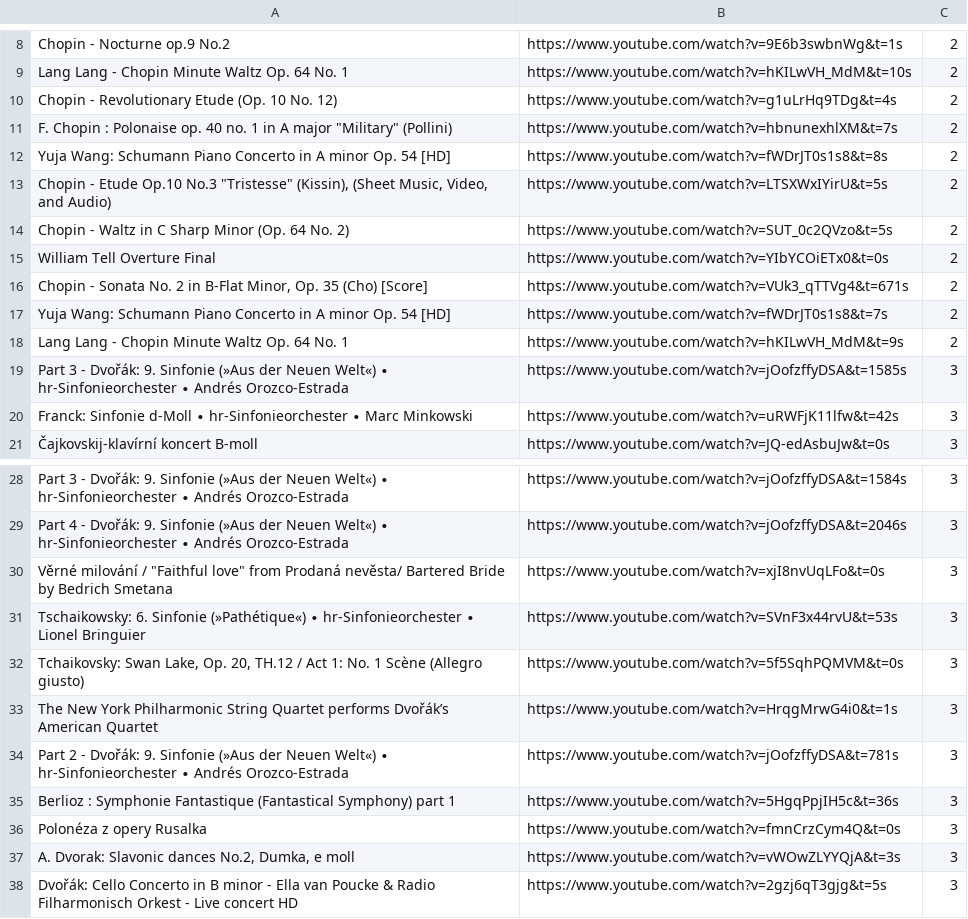
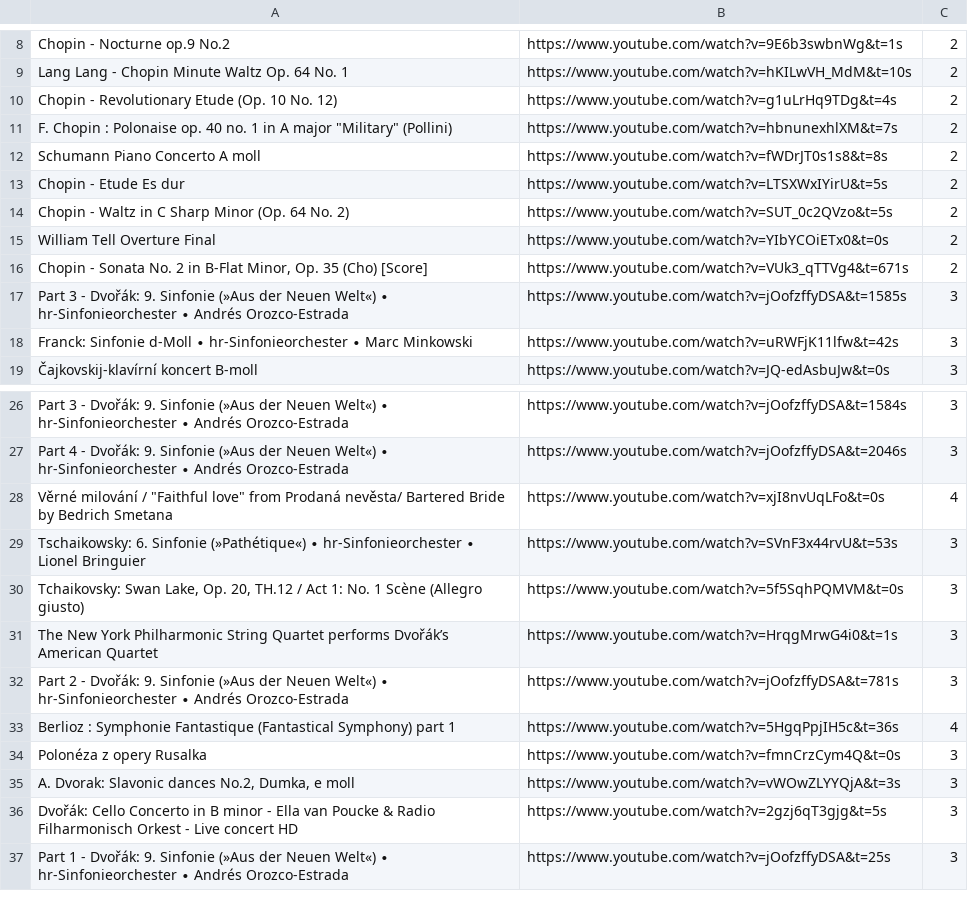
Before and after one commit to drondov/dejiny3, a CSV file: dejiny3-with-groups.csv, drawn as a sheet; only a part is shown, gaps mark what is left out; the shorter side is filled out with more unchanged rows.

Commit message:
chore: update csv

```diff
--- a/dejiny3-with-groups.csv
+++ b/dejiny3-with-groups.csv
@@ -11,4 +11,4 @@ Chopin - Revolutionary Etude (Op. 10 No. 12),https://www.youtube.com/watch?v=g1u
 "F. Chopin : Polonaise op. 40 no. 1 in A major ""Military"" (Pollini)",https://www.youtube.com/watch?v=hbnunexhlXM&t=7s,2
-Yuja Wang: Schumann Piano Concerto in A minor Op. 54 [HD],https://www.youtube.com/watch?v=fWDrJT0s1s8&t=8s,2
-"Chopin -  Etude Op.10 No.3 ""Tristesse"" (Kissin), (Sheet Music, Video, and Audio)",https://www.youtube.com/watch?v=LTSXWxIYirU&t=5s,2
+Schumann Piano Concerto A moll,https://www.youtube.com/watch?v=fWDrJT0s1s8&t=8s,2
+Chopin -  Etude Es dur,https://www.youtube.com/watch?v=LTSXWxIYirU&t=5s,2
 Chopin - Waltz in C Sharp Minor (Op. 64 No. 2),https://www.youtube.com/watch?v=SUT_0c2QVzo&t=5s,2
@@ -16,4 +16,2 @@ William Tell Overture Final,https://www.youtube.com/watch?v=YIbYCOiETx0&t=0s,2
 "Chopin - Sonata No. 2 in B-Flat Minor, Op. 35 (Cho) [Score]",https://www.youtube.com/watch?v=VUk3_qTTVg4&t=671s,2
-Yuja Wang: Schumann Piano Concerto in A minor Op. 54 [HD],https://www.youtube.com/watch?v=fWDrJT0s1s8&t=7s,2
-Lang Lang - Chopin Minute Waltz Op. 64 No. 1,https://www.youtube.com/watch?v=hKILwVH_MdM&t=9s,2
 Part 3 - Dvořák: 9. Sinfonie (»Aus der Neuen Welt«) ∙ hr-Sinfonieorchester ∙ Andrés Orozco-Estrada,https://www.youtube.com/watch?v=jOofzffyDSA&t=1585s,3
@@ -29,3 +27,3 @@ Part 3 - Dvořák: 9. Sinfonie (»Aus der Neuen Welt«) ∙ hr-Sinfonieorchester
 Part 4 - Dvořák: 9. Sinfonie (»Aus der Neuen Welt«) ∙ hr-Sinfonieorchester ∙ Andrés Orozco-Estrada,https://www.youtube.com/watch?v=jOofzffyDSA&t=2046s,3
-"Věrné milování / ""Faithful love"" from Prodaná nevěsta/ Bartered Bride by Bedrich Smetana",https://www.youtube.com/watch?v=xjI8nvUqLFo&t=0s,3
+"Věrné milování / ""Faithful love"" from Prodaná nevěsta/ Bartered Bride by Bedrich Smetana",https://www.youtube.com/watch?v=xjI8nvUqLFo&t=0s,4
 Tschaikowsky: 6. Sinfonie (»Pathétique«) ∙ hr-Sinfonieorchester ∙ Lionel Bringuier,https://www.youtube.com/watch?v=SVnF3x44rvU&t=53s,3
@@ -34,3 +32,3 @@ The New York Philharmonic String Quartet performs Dvořák’s American Quartet,
 Part 2 - Dvořák: 9. Sinfonie (»Aus der Neuen Welt«) ∙ hr-Sinfonieorchester ∙ Andrés Orozco-Estrada,https://www.youtube.com/watch?v=jOofzffyDSA&t=781s,3
-Berlioz : Symphonie Fantastique (Fantastical Symphony) part 1,https://www.youtube.com/watch?v=5HgqPpjIH5c&t=36s,3
+Berlioz : Symphonie Fantastique (Fantastical Symphony) part 1,https://www.youtube.com/watch?v=5HgqPpjIH5c&t=36s,4
 Polonéza z opery Rusalka,https://www.youtube.com/watch?v=fmnCrzCym4Q&t=0s,3
```
